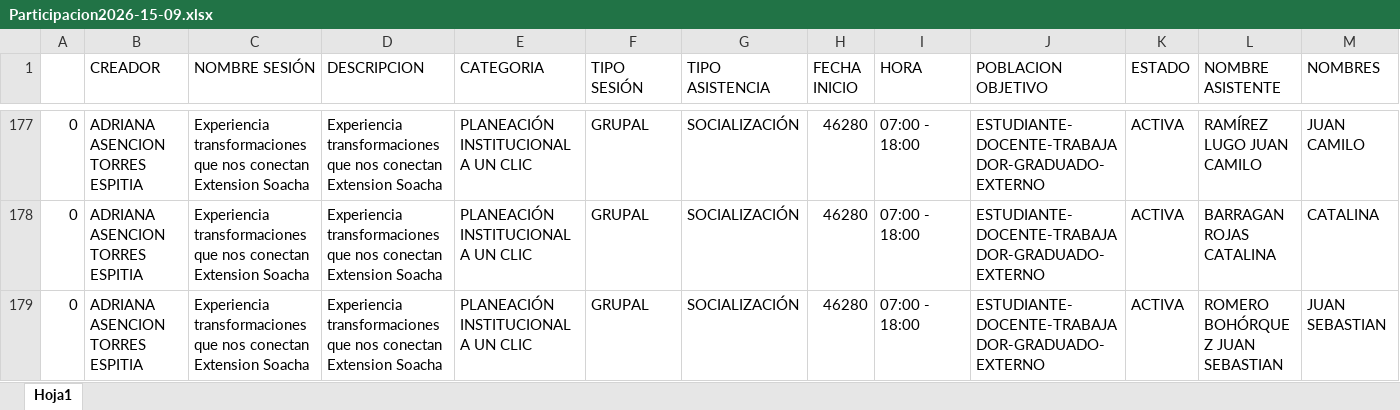
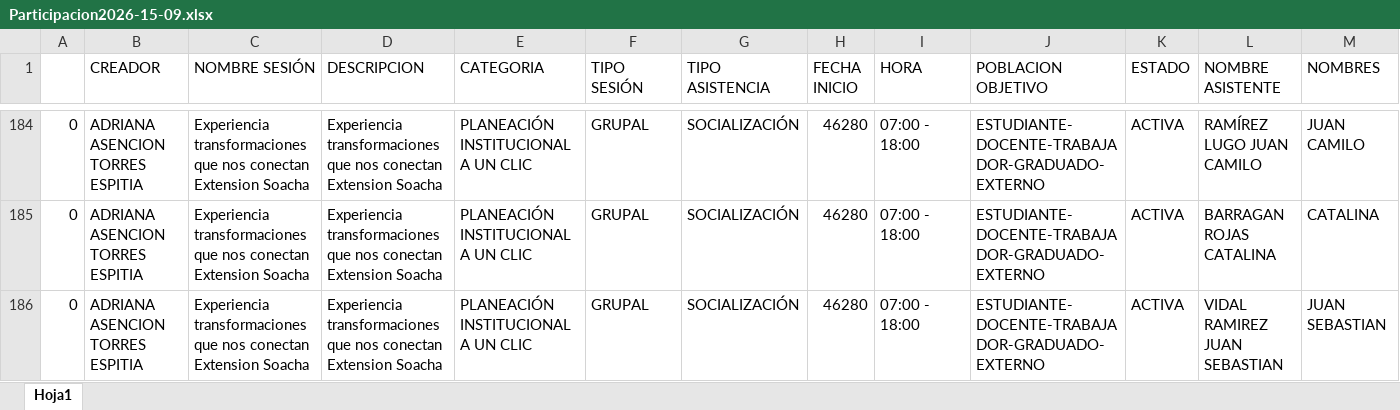
Before and after one commit to gobiernodedatosUcundinamarca/planeacion-estrategica, an Excel workbook: data/source-participacon-momoento4-planeacion-teritorial/Participacion2026-15-09.xlsx, sheet Hoja1, drawn as a sheet; only a part is shown, gaps mark what is left out; the shorter side is filled out with more unchanged rows; values as stored, in another font and other column widths than the file's, no borders; rows hold the shown columns only; the diff covers the shown part only; the diff names each change by its address in the sheet, - before the commit and + after, or states it on an @@ line.

```diff
--- a/data/source-participacon-momoento4-planeacion-teritorial/Participacion2026-15-09.xlsx (sheet Hoja1)
+++ b/data/source-participacon-momoento4-planeacion-teritorial/Participacion2026-15-09.xlsx (sheet Hoja1)
+row 186: 0 | ADRIANA ASENCION TORRES ESPITIA | Experiencia transformaciones que nos conectan Extension Soacha | Experiencia transformaciones que nos conectan Extension Soacha | PLANEACIÓN INSTITUCIONAL A UN CLIC | GRUPAL | SOCIALIZACIÓN | 46280 | 07:00 - 18:00 | ESTUDIANTE-DOCENTE-TRABAJADOR-GRADUADO-EXTERNO | ACTIVA | VIDAL RAMIREZ JUAN SEBASTIAN | JUAN SEBASTIAN
```
Also changed, not shown: 27 added rows elsewhere in this sheet.
